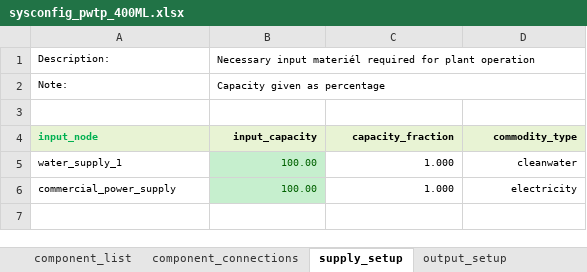
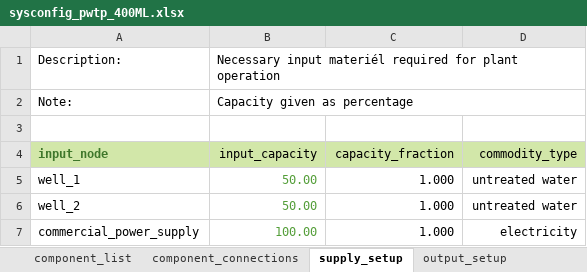
Before and after one commit to GeoscienceAustralia/sira, an Excel workbook: models/potable_water_treatment_plant/sysconfig_pwtp_400ML.xlsx, sheet supply_setup, drawn as a sheet; values as stored, in another font and other column widths than the file's, no borders; removed rows and columns are numbered as before the commit, all else as after; the diff names each change by its address in the sheet, - before the commit and + after, or states it on an @@ line.

```diff
--- a/models/potable_water_treatment_plant/sysconfig_pwtp_400ML.xlsx (sheet supply_setup)
+++ b/models/potable_water_treatment_plant/sysconfig_pwtp_400ML.xlsx (sheet supply_setup)
@@ A1:B2 text size: larger @@
-A4:D4 fill: #E8F3D4
+A4:D4 fill: #D2E7A9, text size: larger
-A4 text colour: #00B050
+A4 text colour: #3F772B
-B4:D4 bold: on
+B4:D4 bold: off
-row 5: water_supply_1 | 100.00 | 1.000 | cleanwater
+row 5: well_1 | 50.00 | 1.000 | untreated water
+row 6: well_2 | 50.00 | 1.000 | untreated water
@@ A7:D7 text size: larger @@
@@ B7 fill: #C6EFCE → none, text colour: #006100 → #549E39 @@
```
Also changed, not shown: sheet component_connections, sheet comp_type_dmg_algo, sheet component_list, sheet output_setup, sheet asset_names, other sheet tabs, formulas that keep their value.
